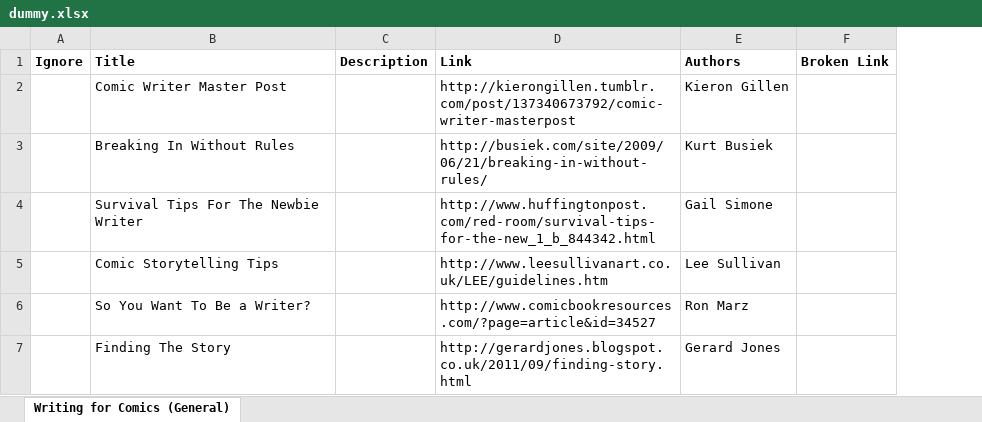
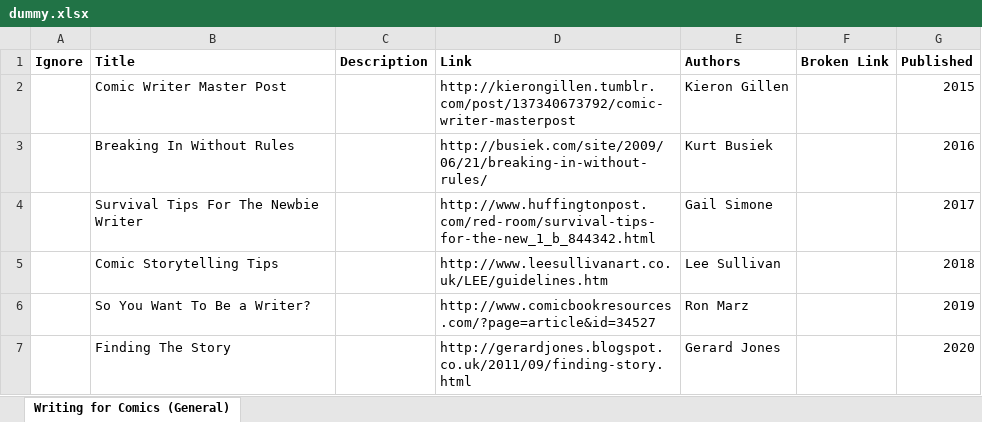
Before and after one commit to jjowens/ExcelToJSON, an Excel workbook: dummy.xlsx, sheet Writing for Comics (General), drawn as a sheet; values as stored, in another font and other column widths than the file's, no borders; the diff names each change by its address in the sheet, - before the commit and + after, or states it on an @@ line.

```diff
--- a/dummy.xlsx (sheet Writing for Comics (General))
+++ b/dummy.xlsx (sheet Writing for Comics (General))
+column G (Published), rows 2-7: 2015 | 2016 | 2017 | 2018 | 2019 | 2020
```
Also changed, not shown: generic.xlsx, 4 other files.
